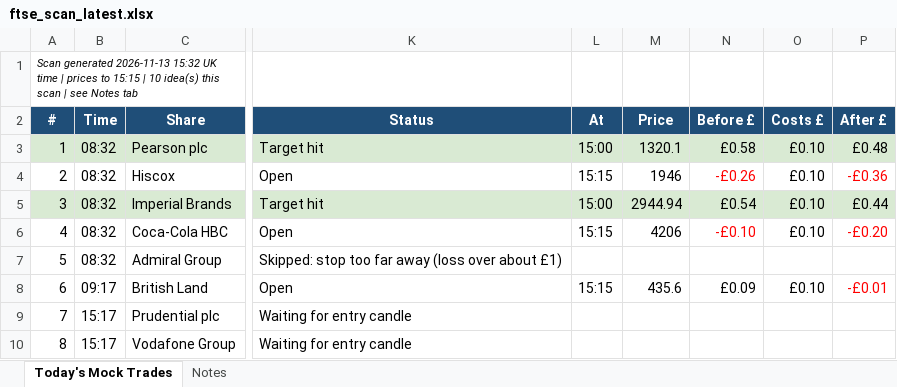
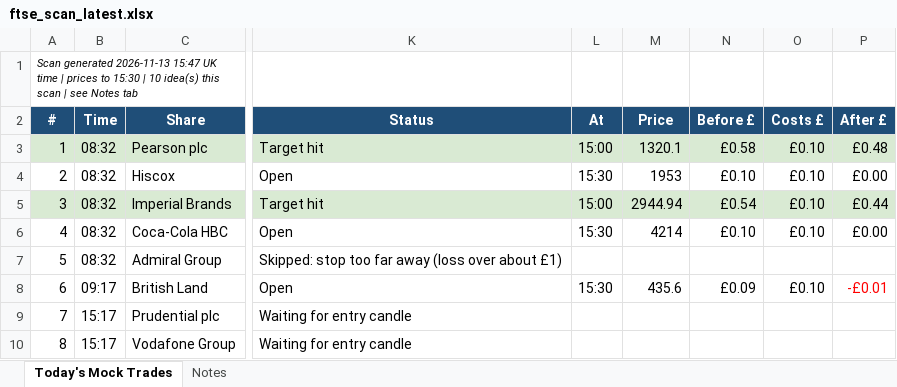
Before and after one commit to philwright210458-blip/ftse-trader, an Excel workbook: ftse_scan_latest.xlsx, sheet Today's Mock Trades, drawn as a sheet; only a part is shown, gaps mark what is left out; values as stored, in another font and other column widths than the file's, no borders; the diff names each change by its address in the sheet, - before the commit and + after, or states it on an @@ line.

```diff
--- a/ftse_scan_latest.xlsx (sheet Today's Mock Trades)
+++ b/ftse_scan_latest.xlsx (sheet Today's Mock Trades)
-A1 (#): …generated 2026-11-13 15:32 UK time | prices to 15:15 | 10…
+A1 (#): …generated 2026-11-13 15:47 UK time | prices to 15:30 | 10…
-L4 (At): 15:15
+L4 (At): 15:30
-M4 (Price): 1946
+M4 (Price): 1953
-N4 (Before £): -£0.26
+N4 (Before £): £0.10
-N4 text colour: #FF0000
+N4 text colour: black
-P4 (After £): -£0.36
+P4 (After £): £0.00
-P4 text colour: #FF0000
+P4 text colour: black
-L6 (At): 15:15
+L6 (At): 15:30
-M6 (Price): 4206
+M6 (Price): 4214
-N6 (Before £): -£0.10
+N6 (Before £): £0.10
-N6 text colour: #FF0000
+N6 text colour: black
-P6 (After £): -£0.20
+P6 (After £): £0.00
-P6 text colour: #FF0000
+P6 text colour: black
-L8 (At): 15:15
+L8 (At): 15:30
```
Also changed, not shown: 2 other files.
